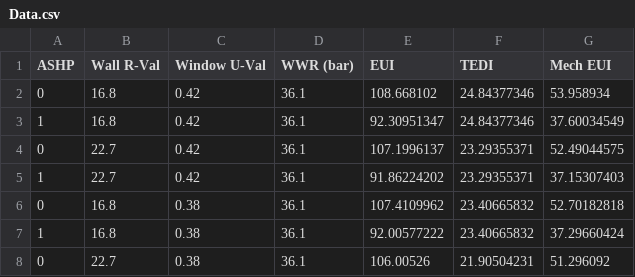
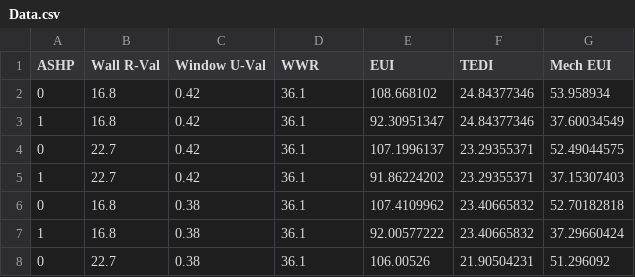
Before and after one commit to karlneco/DIALOG_Sustainability_Explorer, a CSV file: Data/Waterfront/Data.csv, drawn as a sheet; only a part is shown.

Commit message:
Update Data.csv

```diff
--- a/Data/Waterfront/Data.csv
+++ b/Data/Waterfront/Data.csv
@@ -1,2 +1,2 @@
-ASHP,Wall R-Val,Window U-Val,WWR (bar),EUI,TEDI,Mech EUI
+ASHP,Wall R-Val,Window U-Val,WWR,EUI,TEDI,Mech EUI
 0,16.8,0.42,36.1,108.668102,24.84377346,53.958934
```
